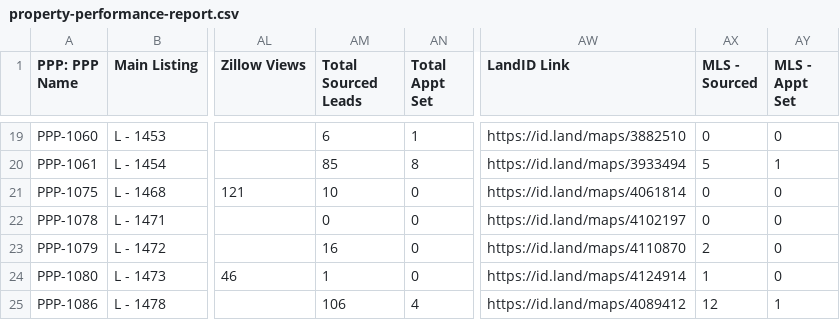
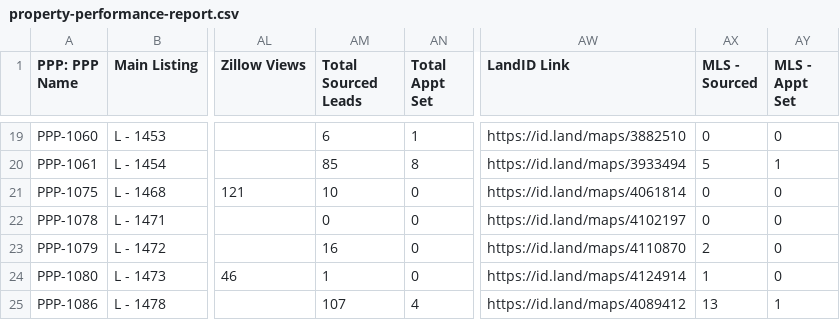
Before and after one commit to GoldSoilInc/Property-Card-Reports, a CSV file: data/property-performance-report.csv, drawn as a sheet; only a part is shown, gaps mark what is left out; the diff covers the shown part only; the diff names each change by its address in the sheet, - before the commit and + after, or states it on an @@ line.

```diff
--- a/data/property-performance-report.csv
+++ b/data/property-performance-report.csv
-AM25 (Total Sourced Leads): 106
+AM25 (Total Sourced Leads): 107
-AX25 (MLS - Sourced): 12
+AX25 (MLS - Sourced): 13
```
Also changed, not shown: 1 removed row and 5 edited cells elsewhere in this file.
